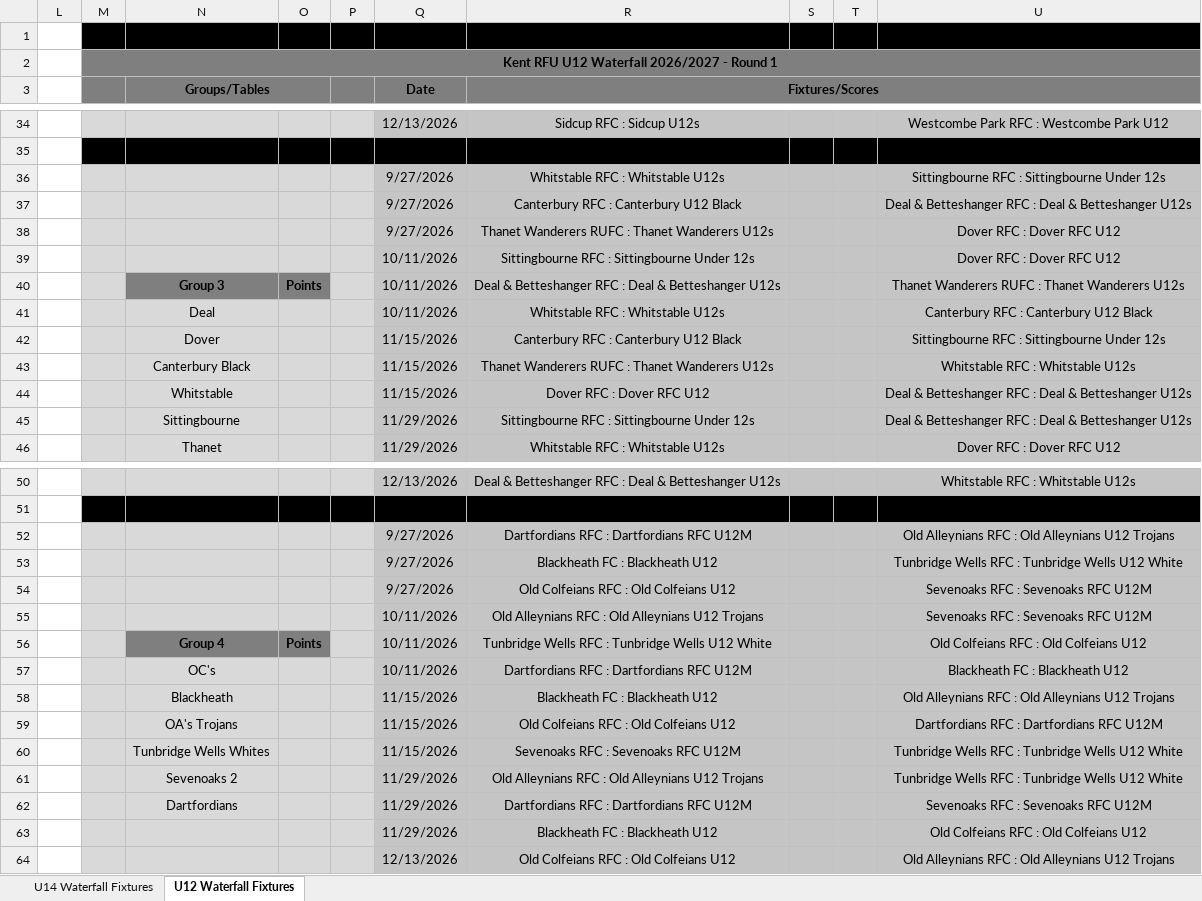
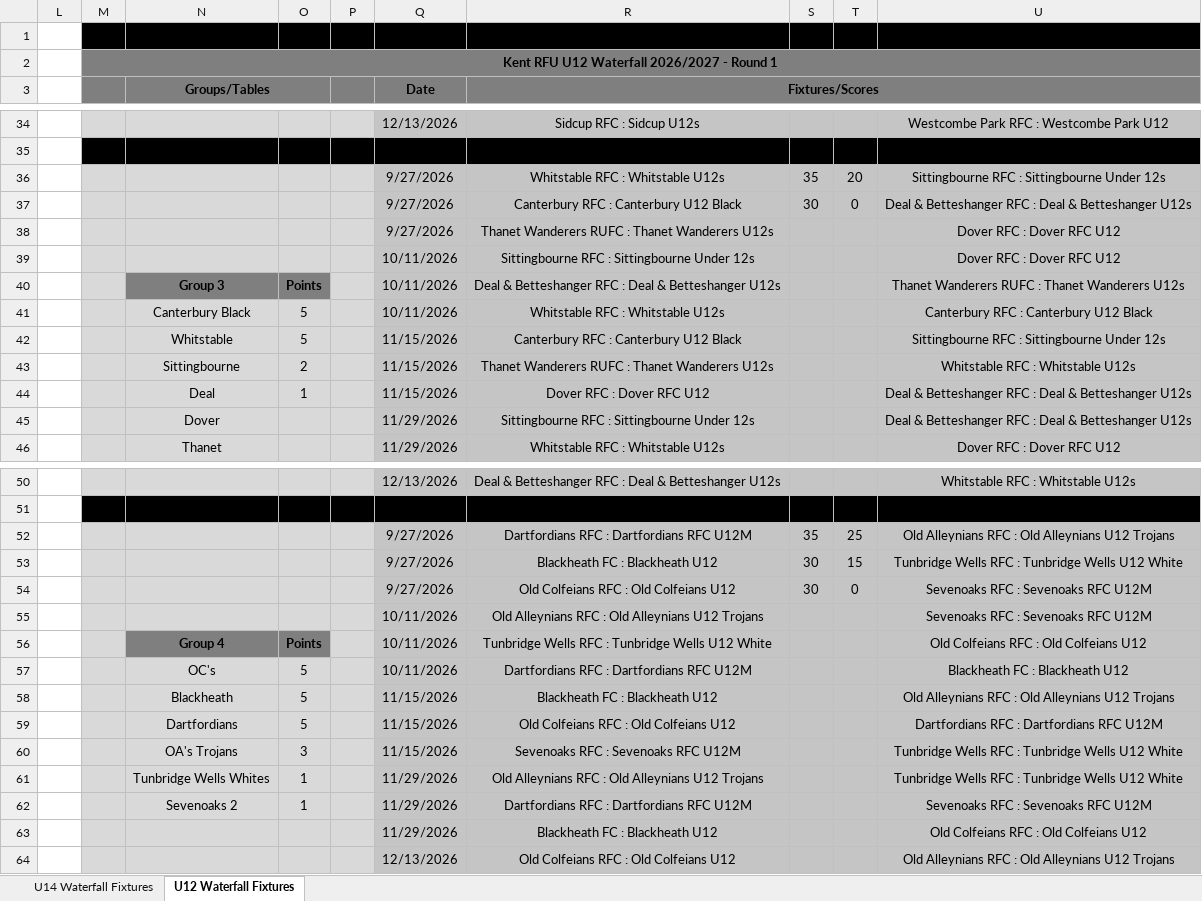
Before and after one commit to mcroker/rugby-u14-plans, an Excel workbook: ref/Kent U12 & U14 - Waterfall Groups & Fixtures.xlsx, sheet U12 Waterfall Fixtures, drawn as a sheet; only a part is shown, gaps mark what is left out; values as stored, in another font and other column widths than the file's, no borders; the diff covers the shown part only; the diff names each change by its address in the sheet, - before the commit and + after, or states it on an @@ line.

```diff
--- a/ref/Kent U12 & U14 - Waterfall Groups & Fixtures.xlsx (sheet U12 Waterfall Fixtures)
+++ b/ref/Kent U12 & U14 - Waterfall Groups & Fixtures.xlsx (sheet U12 Waterfall Fixtures)
-S36: (empty)
+S36: 35
-T36: (empty)
+T36: 20
-S37: (empty)
+S37: 30
-T37: (empty)
+T37: 0
-N41 (Groups/Tables): Deal
+N41 (Groups/Tables): Canterbury Black
-O41:O42: (empty)
+O41:O42: 5
-N42 (Groups/Tables): Dover
+N42 (Groups/Tables): Whitstable
-N43 (Groups/Tables): Canterbury Black
+N43 (Groups/Tables): Sittingbourne
-O43: (empty)
+O43: 2
-N44 (Groups/Tables): Whitstable
+N44 (Groups/Tables): Deal
-O44: (empty)
+O44: 1
-N45 (Groups/Tables): Sittingbourne
+N45 (Groups/Tables): Dover
-S52: (empty)
+S52: 35
-T52: (empty)
+T52: 25
-S53:S54: (empty)
+S53:S54: 30
-T53: (empty)
+T53: 15
-T54: (empty)
+T54: 0
-O57:O59: (empty)
+O57:O59: 5
-N59 (Groups/Tables): OA's Trojans
+N59 (Groups/Tables): Dartfordians
-N60 (Groups/Tables): Tunbridge Wells Whites
+N60 (Groups/Tables): OA's Trojans
-O60: (empty)
+O60: 3
-N61 (Groups/Tables): Sevenoaks 2
+N61 (Groups/Tables): Tunbridge Wells Whites
-O61:O62: (empty)
+O61:O62: 1
-N62 (Groups/Tables): Dartfordians
+N62 (Groups/Tables): Sevenoaks 2
```
Also changed, not shown: 79 edited cells elsewhere in this sheet, sheet U14 Waterfall Fixtures, 2 other files.
